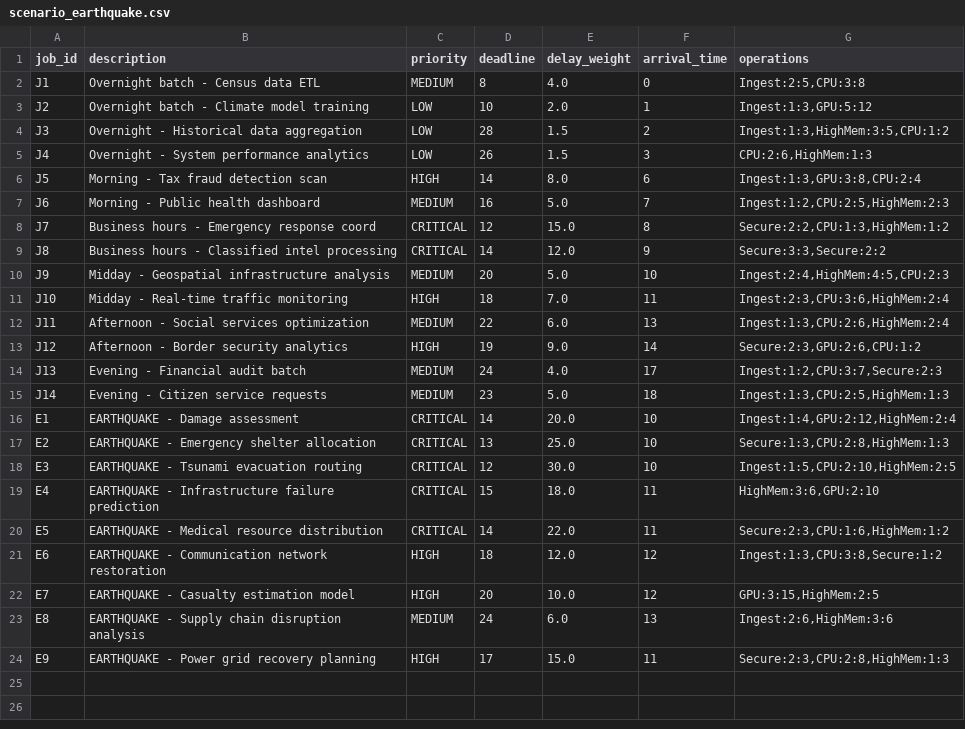
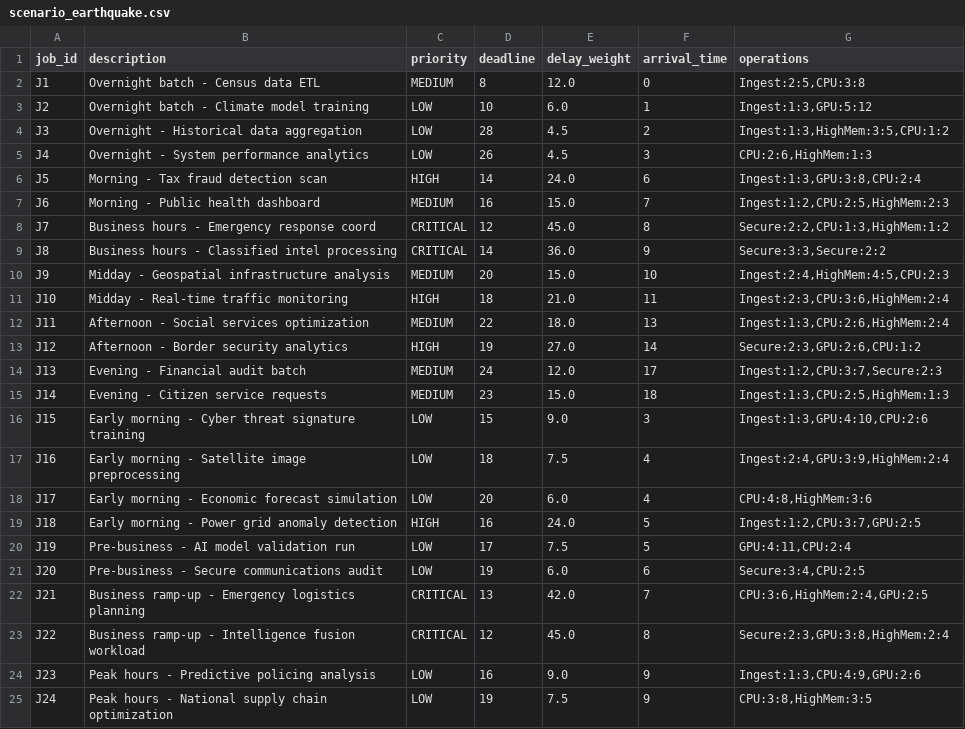
Before and after one commit to kennardmah/PoC-DataCenter-EvolutionaryAlgorithm, a CSV file: more_data/scenario_earthquake.csv, drawn as a sheet; only a part is shown; the diff covers the shown part only.

```diff
--- a/more_data/scenario_earthquake.csv
+++ b/more_data/scenario_earthquake.csv
@@ -1,24 +1,25 @@
 job_id,description,priority,deadline,delay_weight,arrival_time,operations
-J1,Overnight batch - Census data ETL,MEDIUM,8,4.0,0,"Ingest:2:5,CPU:3:8"
-J2,Overnight batch - Climate model training,LOW,10,2.0,1,"Ingest:1:3,GPU:5:12"
-J3,Overnight - Historical data aggregation,LOW,28,1.5,2,"Ingest:1:3,HighMem:3:5,CPU:1:2"
-J4,Overnight - System performance analytics,LOW,26,1.5,3,"CPU:2:6,HighMem:1:3"
-J5,Morning - Tax fraud detection scan,HIGH,14,8.0,6,"Ingest:1:3,GPU:3:8,CPU:2:4"
-J6,Morning - Public health dashboard,MEDIUM,16,5.0,7,"Ingest:1:2,CPU:2:5,HighMem:2:3"
-J7,Business hours - Emergency response coord,CRITICAL,12,15.0,8,"Secure:2:2,CPU:1:3,HighMem:1:2"
-J8,Business hours - Classified intel processing,CRITICAL,14,12.0,9,"Secure:3:3,Secure:2:2"
-J9,Midday - Geospatial infrastructure analysis,MEDIUM,20,5.0,10,"Ingest:2:4,HighMem:4:5,CPU:2:3"
-J10,Midday - Real-time traffic monitoring,HIGH,18,7.0,11,"Ingest:2:3,CPU:3:6,HighMem:2:4"
-J11,Afternoon - Social services optimization,MEDIUM,22,6.0,13,"Ingest:1:3,CPU:2:6,HighMem:2:4"
-J12,Afternoon - Border security analytics,HIGH,19,9.0,14,"Secure:2:3,GPU:2:6,CPU:1:2"
-J13,Evening - Financial audit batch,MEDIUM,24,4.0,17,"Ingest:1:2,CPU:3:7,Secure:2:3"
-J14,Evening - Citizen service requests,MEDIUM,23,5.0,18,"Ingest:1:3,CPU:2:5,HighMem:1:3"
-E1,EARTHQUAKE - Damage assessment,CRITICAL,14,20.0,10,"Ingest:1:4,GPU:2:12,HighMem:2:4"
-E2,EARTHQUAKE - Emergency shelter allocation,CRITICAL,13,25.0,10,"Secure:1:3,CPU:2:8,HighMem:1:3"
-E3,EARTHQUAKE - Tsunami evacuation routing,CRITICAL,12,30.0,10,"Ingest:1:5,CPU:2:10,HighMem:2:5"
-E4,EARTHQUAKE - Infrastructure failure prediction,CRITICAL,15,18.0,11,"HighMem:3:6,GPU:2:10"
-E5,EARTHQUAKE - Medical resource distribution,CRITICAL,14,22.0,11,"Secure:2:3,CPU:1:6,HighMem:1:2"
-E6,EARTHQUAKE - Communication network restoration,HIGH,18,12.0,12,"Ingest:1:3,CPU:3:8,Secure:1:2"
-E7,EARTHQUAKE - Casualty estimation model,HIGH,20,10.0,12,"GPU:3:15,HighMem:2:5"
-E8,EARTHQUAKE - Supply chain disruption analysis,MEDIUM,24,6.0,13,"Ingest:2:6,HighMem:3:6"
-E9,EARTHQUAKE - Power grid recovery planning,HIGH,17,15.0,11,"Secure:2:3,CPU:2:8,HighMem:1:3"
+J1,Overnight batch - Census data ETL,MEDIUM,8,12.0,0,"Ingest:2:5,CPU:3:8"
+J2,Overnight batch - Climate model training,LOW,10,6.0,1,"Ingest:1:3,GPU:5:12"
+J3,Overnight - Historical data aggregation,LOW,28,4.5,2,"Ingest:1:3,HighMem:3:5,CPU:1:2"
+J4,Overnight - System performance analytics,LOW,26,4.5,3,"CPU:2:6,HighMem:1:3"
+J5,Morning - Tax fraud detection scan,HIGH,14,24.0,6,"Ingest:1:3,GPU:3:8,CPU:2:4"
+J6,Morning - Public health dashboard,MEDIUM,16,15.0,7,"Ingest:1:2,CPU:2:5,HighMem:2:3"
+J7,Business hours - Emergency response coord,CRITICAL,12,45.0,8,"Secure:2:2,CPU:1:3,HighMem:1:2"
+J8,Business hours - Classified intel processing,CRITICAL,14,36.0,9,"Secure:3:3,Secure:2:2"
+J9,Midday - Geospatial infrastructure analysis,MEDIUM,20,15.0,10,"Ingest:2:4,HighMem:4:5,CPU:2:3"
+J10,Midday - Real-time traffic monitoring,HIGH,18,21.0,11,"Ingest:2:3,CPU:3:6,HighMem:2:4"
+J11,Afternoon - Social services optimization,MEDIUM,22,18.0,13,"Ingest:1:3,CPU:2:6,HighMem:2:4"
+J12,Afternoon - Border security analytics,HIGH,19,27.0,14,"Secure:2:3,GPU:2:6,CPU:1:2"
+J13,Evening - Financial audit batch,MEDIUM,24,12.0,17,"Ingest:1:2,CPU:3:7,Secure:2:3"
+J14,Evening - Citizen service requests,MEDIUM,23,15.0,18,"Ingest:1:3,CPU:2:5,HighMem:1:3"
+J15,Early morning - Cyber threat signature training,LOW,15,9.0,3,"Ingest:1:3,GPU:4:10,CPU:2:6"
+J16,Early morning - Satellite image preprocessing,LOW,18,7.5,4,"Ingest:2:4,GPU:3:9,HighMem:2:4"
+J17,Early morning - Economic forecast simulation,LOW,20,6.0,4,"CPU:4:8,HighMem:3:6"
+J18,Early morning - Power grid anomaly detection,HIGH,16,24.0,5,"Ingest:1:2,CPU:3:7,GPU:2:5"
+J19,Pre-business - AI model validation run,LOW,17,7.5,5,"GPU:4:11,CPU:2:4"
+J20,Pre-business - Secure communications audit,LOW,19,6.0,6,"Secure:3:4,CPU:2:5"
+J21,Business ramp-up - Emergency logistics planning,CRITICAL,13,42.0,7,"CPU:3:6,HighMem:2:4,GPU:2:5"
+J22,Business ramp-up - Intelligence fusion workload,CRITICAL,12,45.0,8,"Secure:2:3,GPU:3:8,HighMem:2:4"
+J23,Peak hours - Predictive policing analysis,LOW,16,9.0,9,"Ingest:1:3,CPU:4:9,GPU:2:6"
+J24,Peak hours - National supply chain optimization,LOW,19,7.5,9,"CPU:3:8,HighMem:3:5"
```
Also changed, not shown: 6 added rows elsewhere in this file, more_data/scenario_normal.csv, 9 other files.
